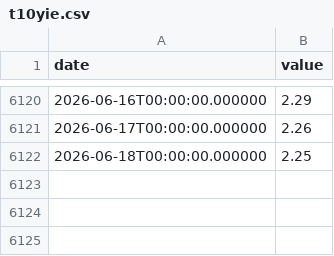
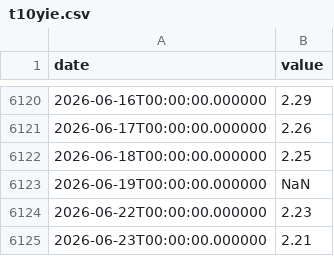
Before and after one commit to fartbagxp/economics, a CSV file: data/raw/t10yie.csv, drawn as a sheet; only a part is shown, gaps mark what is left out; the diff names each change by its address in the sheet, - before the commit and + after, or states it on an @@ line.

```diff
--- a/data/raw/t10yie.csv
+++ b/data/raw/t10yie.csv
+row 6123: 2026-06-19T00:00:00.000000 | NaN
+row 6124: 2026-06-22T00:00:00.000000 | 2.23
+row 6125: 2026-06-23T00:00:00.000000 | 2.21
```
Also changed, not shown: data/raw/t5yie.csv, 2 other files.
